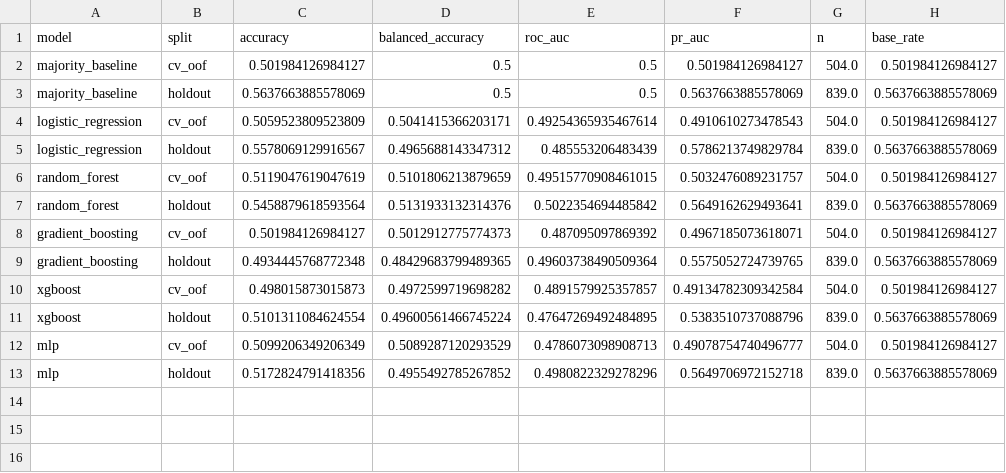
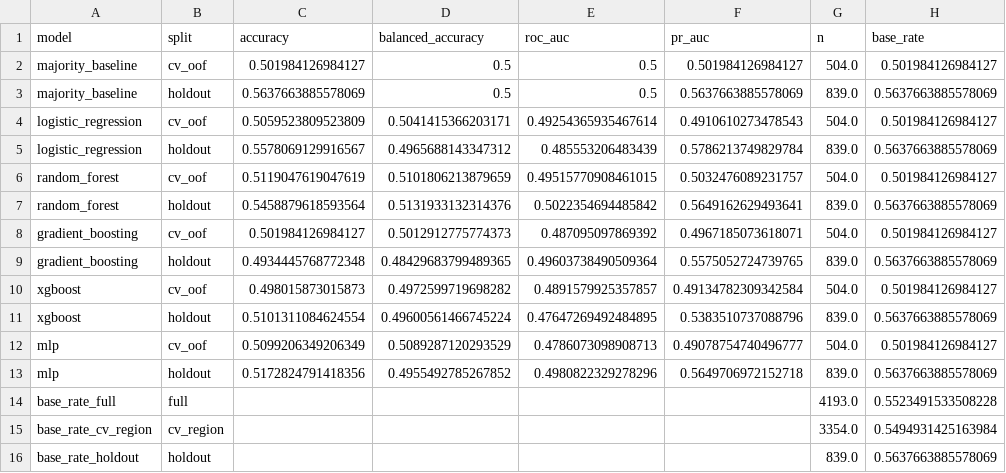
Before and after one commit to aydinmonavvari/ml-market-prediction-study, a CSV file: reports/metrics.csv, drawn as a sheet; the diff names each change by its address in the sheet, - before the commit and + after, or states it on an @@ line.

Commit message:
fix(p03): reconcile evaluation documentation, add leakage mutation test and AUC bootstrap CIs
- README/research report: min-train-days 80 -> 756 (80 was the test fixture), test count
  corrected, 'up-days 54.6%' replaced with artifact-backed base rates per split
  (full 55.23%, CV region 54.95%, holdout 56.38% persisted to metrics.csv)
- permutation control described exactly: single-run sanity check for target leakage,
  not proof of absence of leakage; leakage-mutation test added (injected leak inflates
  walk-forward AUC to 1.00 vs clean 0.499) as the stronger design-level evidence
- stationary bootstrap 95% CIs for holdout AUC (B=2000, block 21d, seed 42) — all
  include 0.5; serial-dependence rationale documented (IID bootstrap invalid)
- CV-OOF coverage (504 of 3,354 rows) disclosed
- tests 29 -> 34

```diff
--- a/reports/metrics.csv
+++ b/reports/metrics.csv
+row 14: base_rate_full | full |  |  |  |  | 4193.0 | 0.5523491533508228
+row 15: base_rate_cv_region | cv_region |  |  |  |  | 3354.0 | 0.5494931425163984
+row 16: base_rate_holdout | holdout |  |  |  |  | 839.0 | 0.5637663885578069
```
Also changed, not shown: reports/holdout_predictions.csv, 9 other files.
